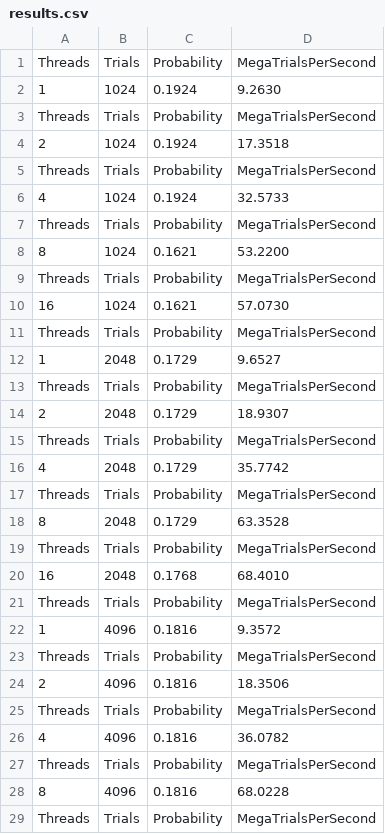
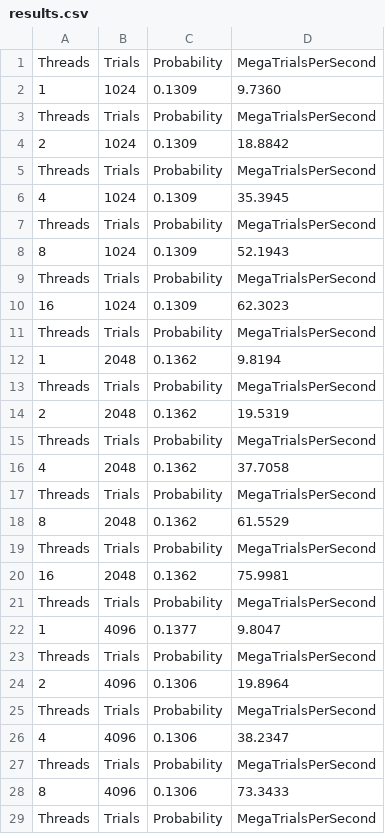
Before and after one commit to defoliate/cs575, a CSV file: proj1/Output/P1/results.csv, drawn as a sheet; only a part is shown; the diff covers the shown part only.

```diff
--- a/proj1/Output/P1/results.csv
+++ b/proj1/Output/P1/results.csv
@@ -1,29 +1,29 @@
 Threads	Trials	Probability	MegaTrialsPerSecond
-1	1024	  0.1924	  9.2630
+1	1024	  0.1309	  9.7360
 Threads	Trials	Probability	MegaTrialsPerSecond
-2	1024	  0.1924	 17.3518
+2	1024	  0.1309	 18.8842
 Threads	Trials	Probability	MegaTrialsPerSecond
-4	1024	  0.1924	 32.5733
+4	1024	  0.1309	 35.3945
 Threads	Trials	Probability	MegaTrialsPerSecond
-8	1024	  0.1621	 53.2200
+8	1024	  0.1309	 52.1943
 Threads	Trials	Probability	MegaTrialsPerSecond
-16	1024	  0.1621	 57.0730
+16	1024	  0.1309	 62.3023
 Threads	Trials	Probability	MegaTrialsPerSecond
-1	2048	  0.1729	  9.6527
+1	2048	  0.1362	  9.8194
 Threads	Trials	Probability	MegaTrialsPerSecond
-2	2048	  0.1729	 18.9307
+2	2048	  0.1362	 19.5319
 Threads	Trials	Probability	MegaTrialsPerSecond
-4	2048	  0.1729	 35.7742
+4	2048	  0.1362	 37.7058
 Threads	Trials	Probability	MegaTrialsPerSecond
-8	2048	  0.1729	 63.3528
+8	2048	  0.1362	 61.5529
 Threads	Trials	Probability	MegaTrialsPerSecond
-16	2048	  0.1768	 68.4010
+16	2048	  0.1362	 75.9981
 Threads	Trials	Probability	MegaTrialsPerSecond
-1	4096	  0.1816	  9.3572
+1	4096	  0.1377	  9.8047
 Threads	Trials	Probability	MegaTrialsPerSecond
-2	4096	  0.1816	 18.3506
+2	4096	  0.1306	 19.8964
 Threads	Trials	Probability	MegaTrialsPerSecond
-4	4096	  0.1816	 36.0782
+4	4096	  0.1306	 38.2347
 Threads	Trials	Probability	MegaTrialsPerSecond
-8	4096	  0.1816	 68.0228
+8	4096	  0.1306	 73.3433
 Threads	Trials	Probability	MegaTrialsPerSecond
```
Also changed, not shown: 82 edited cells elsewhere in this file, 4 other files.
